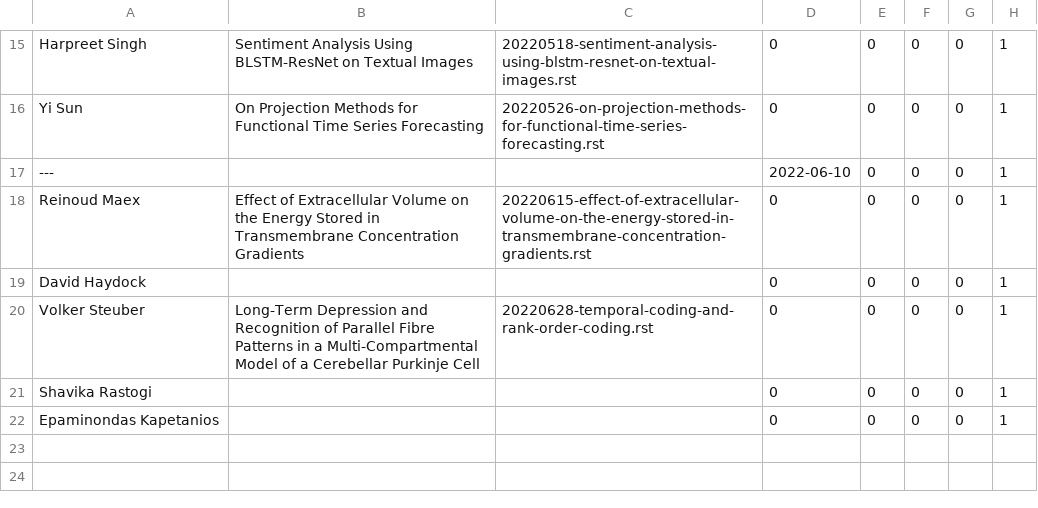
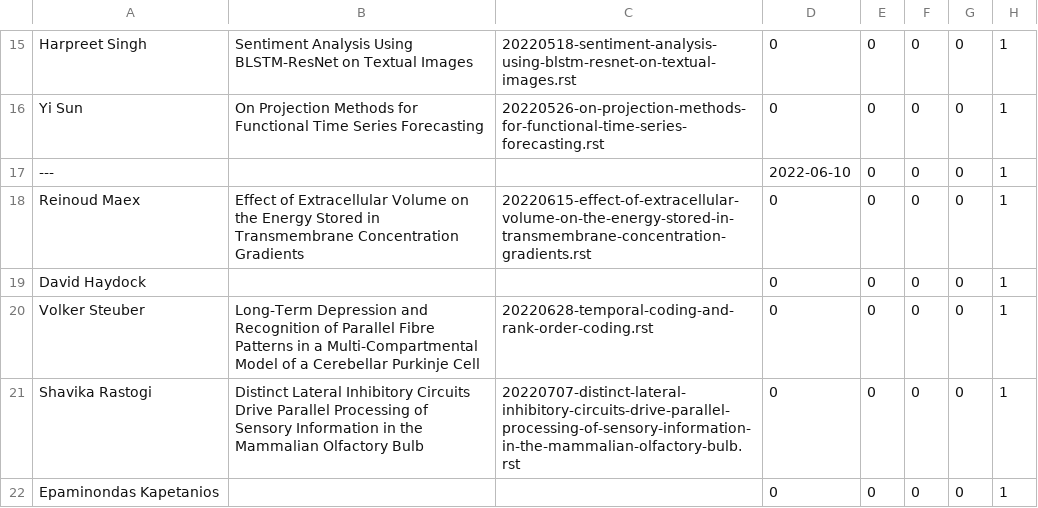
Before and after one commit to UHBiocomputation/UH-biocomputation-web, a CSV file: scripts/rota-data-2022.csv, drawn as a sheet; only a part is shown, gaps mark what is left out.

```diff
--- a/scripts/rota-data-2022.csv
+++ b/scripts/rota-data-2022.csv
@@ -20,3 +20,3 @@ David Haydock,"","",0,0,0,0,1
 Volker Steuber,"Long-Term Depression and Recognition of Parallel Fibre Patterns in a Multi-Compartmental Model of a Cerebellar Purkinje Cell","20220628-temporal-coding-and-rank-order-coding.rst",0,0,0,0,1
-Shavika Rastogi,"","",0,0,0,0,1
+Shavika Rastogi,"Distinct Lateral Inhibitory Circuits Drive Parallel Processing of Sensory Information in the Mammalian Olfactory Bulb","20220707-distinct-lateral-inhibitory-circuits-drive-parallel-processing-of-sensory-information-in-the-mammalian-olfactory-bulb.rst",0,0,0,0,1
 Epaminondas Kapetanios,"","",0,0,0,0,1
```
Also changed, not shown: 4 other files.
